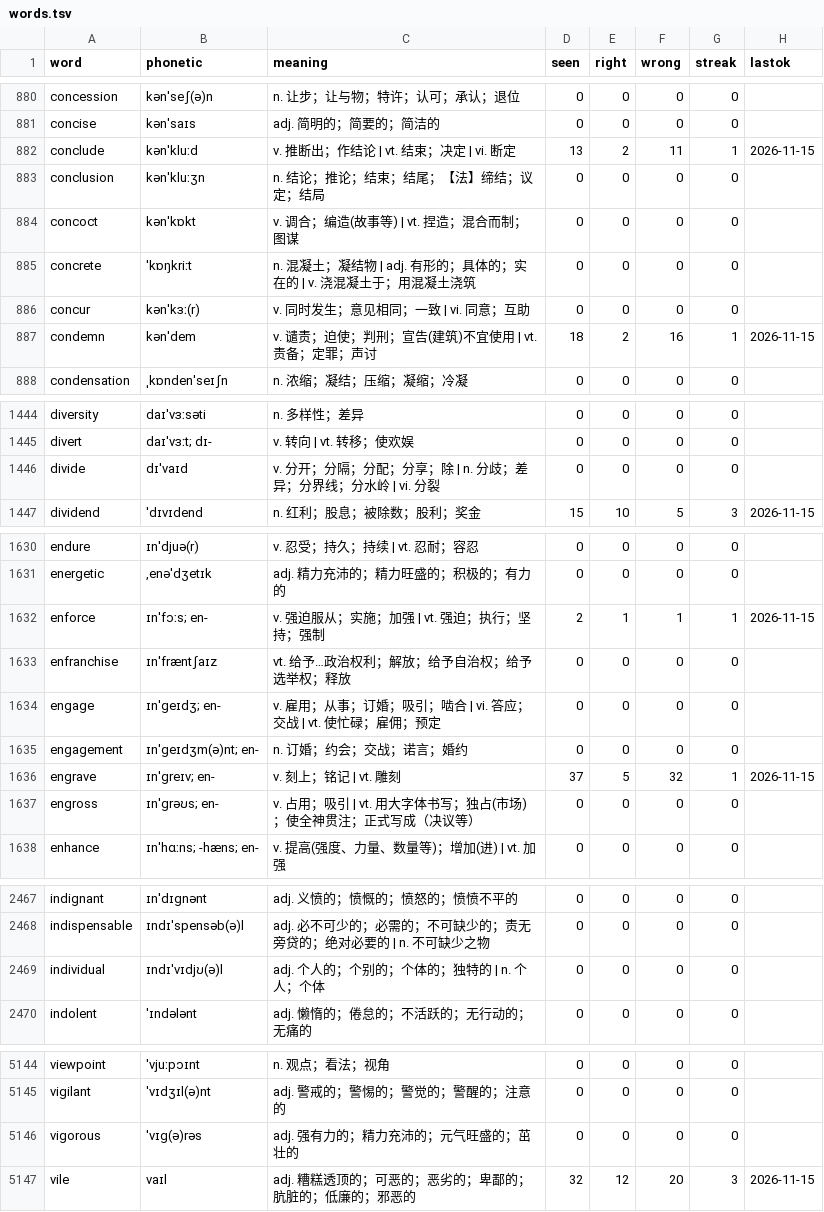
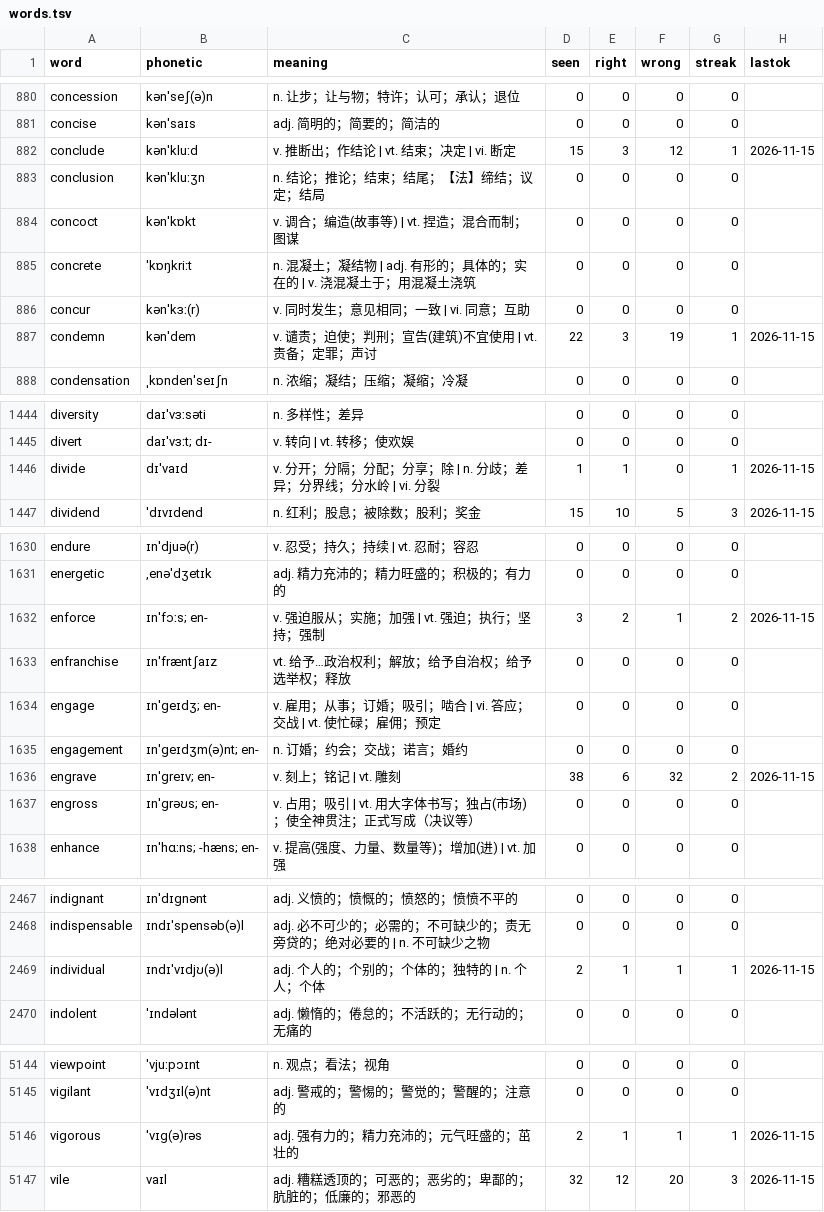
Before and after one commit to PMZeroSkyline/iel65, a TSV file: words.tsv, drawn as a sheet; only a part is shown, gaps mark what is left out; the diff covers the shown part only.

Commit message:
网页刷词：上传 48 条记录

```diff
--- a/words.tsv
+++ b/words.tsv
@@ -881,3 +881,3 @@ concession	kən'seʃ(ə)n	n. 让步；让与物；特许；认可；承认；退
 concise	kən'saɪs	adj. 简明的；简要的；简洁的	0	0	0	0	
-conclude	kən'kluːd	v. 推断出；作结论 | vt. 结束；决定 | vi. 断定	13	2	11	1	2026-11-15
+conclude	kən'kluːd	v. 推断出；作结论 | vt. 结束；决定 | vi. 断定	15	3	12	1	2026-11-15
 conclusion	kən'kluːʒn	n. 结论；推论；结束；结尾；【法】缔结；议定；结局	0	0	0	0	
@@ -886,3 +886,3 @@ concrete	'kɒŋkriːt	n. 混凝土；凝结物 | adj. 有形的；具体的；
 concur	kən'kɜː(r)	v. 同时发生；意见相同；一致 | vi. 同意；互助	0	0	0	0	
-condemn	kən'dem	v. 谴责；迫使；判刑；宣告(建筑)不宜使用 | vt. 责备；定罪；声讨	18	2	16	1	2026-11-15
+condemn	kən'dem	v. 谴责；迫使；判刑；宣告(建筑)不宜使用 | vt. 责备；定罪；声讨	22	3	19	1	2026-11-15
 condensation	ˌkɒnden'seɪʃn	n. 浓缩；凝结；压缩；凝缩；冷凝	0	0	0	0	
@@ -1445,3 +1445,3 @@ diversity	daɪ'vɜːsəti	n. 多样性；差异	0	0	0	0
 divert	daɪ'vɜːt; dɪ-	v. 转向 | vt. 转移；使欢娱	0	0	0	0	
-divide	dɪ'vaɪd	v. 分开；分隔；分配；分享；除 | n. 分歧；差异；分界线；分水岭 | vi. 分裂	0	0	0	0	
+divide	dɪ'vaɪd	v. 分开；分隔；分配；分享；除 | n. 分歧；差异；分界线；分水岭 | vi. 分裂	1	1	0	1	2026-11-15
 dividend	'dɪvɪdend	n. 红利；股息；被除数；股利；奖金	15	10	5	3	2026-11-15
@@ -1631,3 +1631,3 @@ endure	ɪn'djuə(r)	v. 忍受；持久；持续 | vt. 忍耐；容忍	0	0	0	0
 energetic	,enə'dʒetɪk	adj. 精力充沛的；精力旺盛的；积极的；有力的	0	0	0	0	
-enforce	ɪn'fɔːs; en-	v. 强迫服从；实施；加强 | vt. 强迫；执行；坚持；强制	2	1	1	1	2026-11-15
+enforce	ɪn'fɔːs; en-	v. 强迫服从；实施；加强 | vt. 强迫；执行；坚持；强制	3	2	1	2	2026-11-15
 enfranchise	ɪn'fræntʃaɪz	vt. 给予…政治权利；解放；给予自治权；给予选举权；释放	0	0	0	0	
@@ -1635,3 +1635,3 @@ engage	ɪn'geɪdʒ; en-	v. 雇用；从事；订婚；吸引；啮合 | vi. 答
 engagement	ɪn'geɪdʒm(ə)nt; en-	n. 订婚；约会；交战；诺言；婚约	0	0	0	0	
-engrave	ɪn'greɪv; en-	v. 刻上；铭记 | vt. 雕刻	37	5	32	1	2026-11-15
+engrave	ɪn'greɪv; en-	v. 刻上；铭记 | vt. 雕刻	38	6	32	2	2026-11-15
 engross	ɪn'grəʊs; en-	v. 占用；吸引 | vt. 用大字体书写；独占(市场)；使全神贯注；正式写成（决议等）	0	0	0	0	
@@ -2468,3 +2468,3 @@ indignant	ɪn'dɪgnənt	adj. 义愤的；愤慨的；愤怒的；愤愤不平的
 indispensable	ɪndɪ'spensəb(ə)l	adj. 必不可少的；必需的；不可缺少的；责无旁贷的；绝对必要的 | n. 不可缺少之物	0	0	0	0	
-individual	ɪndɪ'vɪdjʊ(ə)l	adj. 个人的；个别的；个体的；独特的 | n. 个人；个体	0	0	0	0	
+individual	ɪndɪ'vɪdjʊ(ə)l	adj. 个人的；个别的；个体的；独特的 | n. 个人；个体	2	1	1	1	2026-11-15
 indolent	'ɪndələnt	adj. 懒惰的；倦怠的；不活跃的；无行动的；无痛的	0	0	0	0	
@@ -5145,3 +5145,3 @@ viewpoint	'vjuːpɔɪnt	n. 观点；看法；视角	0	0	0	0
 vigilant	'vɪdʒɪl(ə)nt	adj. 警戒的；警惕的；警觉的；警醒的；注意的	0	0	0	0	
-vigorous	'vɪg(ə)rəs	adj. 强有力的；精力充沛的；元气旺盛的；茁壮的	0	0	0	0	
+vigorous	'vɪg(ə)rəs	adj. 强有力的；精力充沛的；元气旺盛的；茁壮的	2	1	1	1	2026-11-15
 vile	vaɪl	adj. 糟糕透顶的；可恶的；恶劣的；卑鄙的；肮脏的；低廉的；邪恶的	32	12	20	3	2026-11-15
```
Also changed, not shown: 86 edited cells elsewhere in this file.
